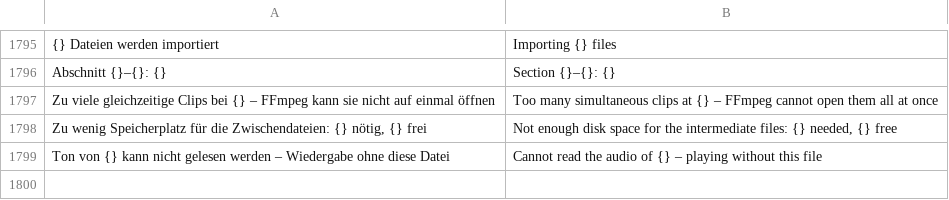
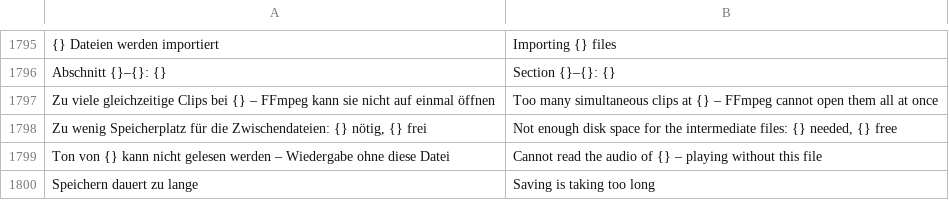
Before and after one commit to zqqqqx/cutline, a TSV file: crates/cl-i18n/locales/ui.en.tsv, drawn as a sheet; only a part is shown, gaps mark what is left out.

```diff
--- a/crates/cl-i18n/locales/ui.en.tsv
+++ b/crates/cl-i18n/locales/ui.en.tsv
@@ -1799 +1799,2 @@ Zu wenig Speicherplatz für die Zwischendateien: {} nötig, {} frei	Not enough d
 Ton von {} kann nicht gelesen werden – Wiedergabe ohne diese Datei	Cannot read the audio of {} – playing without this file
+Speichern dauert zu lange	Saving is taking too long
```
Also changed, not shown: 2 other files.
